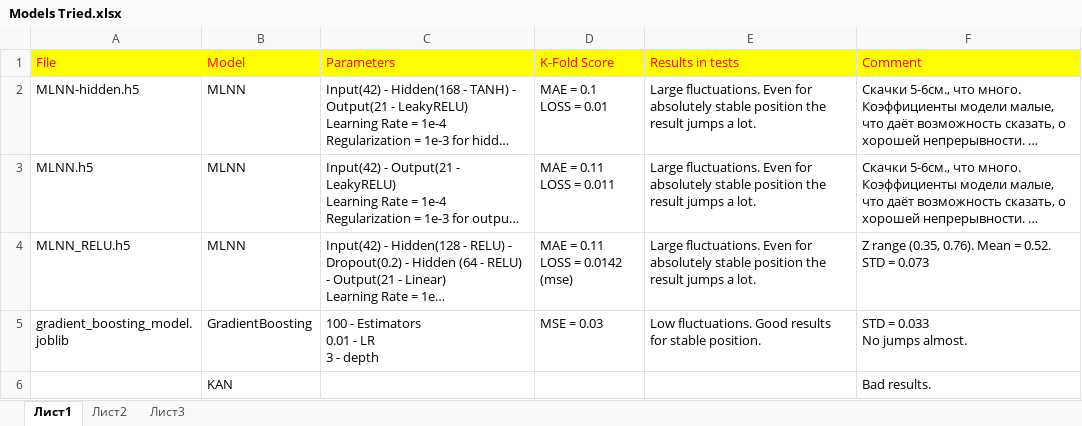
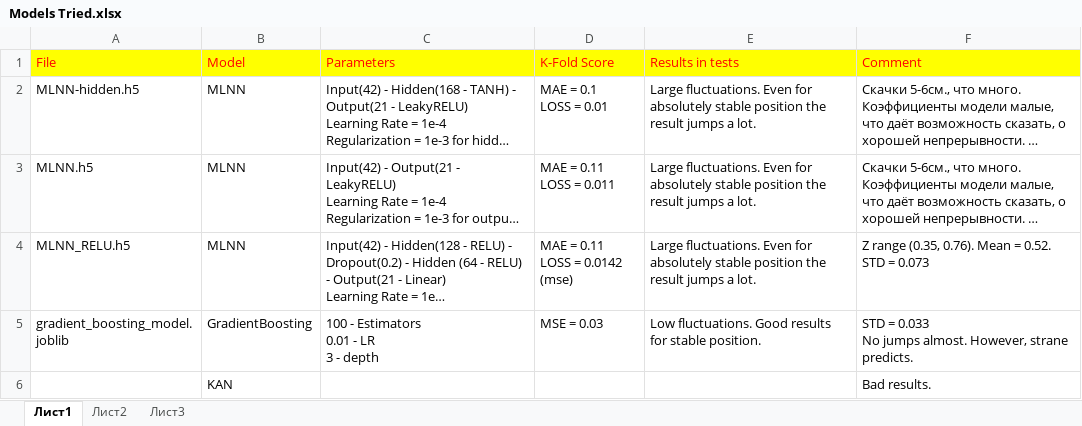
Before and after one commit to WannaKhrop/multicamera-hand-tracking, an Excel workbook: Models Tried.xlsx, sheet Лист1, drawn as a sheet; long unchanged cells end in …; values as stored, in another font and other column widths than the file's, no borders; ↵ is a line break in a cell; the diff names each change by its address in the sheet, - before the commit and + after, or states it on an @@ line.

```diff
--- a/Models Tried.xlsx (sheet Лист1)
+++ b/Models Tried.xlsx (sheet Лист1)
-F5 (Comment): STD = 0.033 ↵ No jumps almost.
+F5 (Comment): STD = 0.033 ↵ No jumps almost. However, strane predicts.
```
Also changed, not shown: 46 other files.
